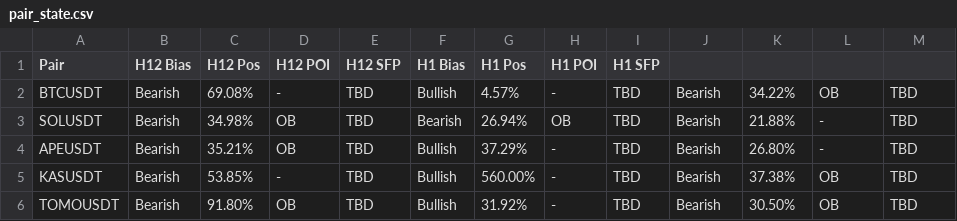
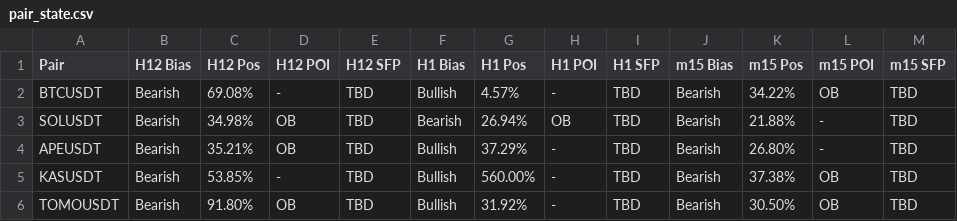
Before and after one commit to towpingu/csv-to-html-table, a CSV file: data/pair_state.csv, drawn as a sheet.

Commit message:
Update pair_state.csv

```diff
--- a/data/pair_state.csv
+++ b/data/pair_state.csv
@@ -1,2 +1,2 @@
-Pair,H12 Bias,H12 Pos,H12 POI,H12 SFP,H1 Bias,H1 Pos,H1 POI,H1 SFP
+Pair,H12 Bias,H12 Pos,H12 POI,H12 SFP,H1 Bias,H1 Pos,H1 POI,H1 SFP,m15 Bias,m15 Pos,m15 POI,m15 SFP
 BTCUSDT,Bearish,69.08%,-,TBD,Bullish,4.57%,-,TBD,Bearish,34.22%,OB,TBD
```
